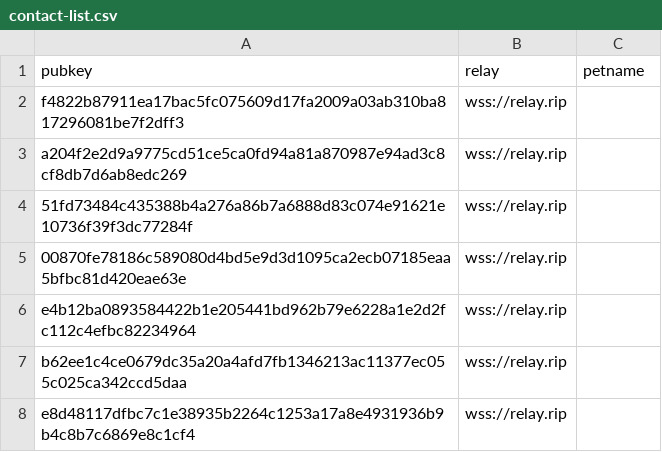
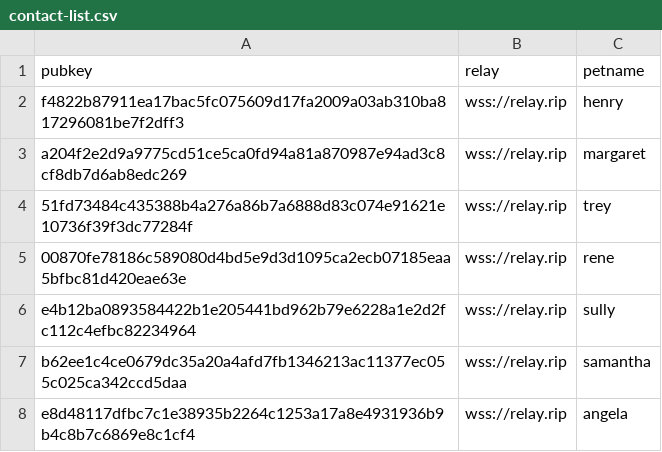
Before and after one commit to smartvaults/coinstr-demo, a CSV file: trey-smith-family/contact-list.csv, drawn as a sheet.

```diff
--- a/trey-smith-family/contact-list.csv
+++ b/trey-smith-family/contact-list.csv
@@ -1,8 +1,8 @@
 pubkey,relay,petname
-f4822b87911ea17bac5fc075609d17fa2009a03ab310ba817296081be7f2dff3,"wss://relay.rip",""
-a204f2e2d9a9775cd51ce5ca0fd94a81a870987e94ad3c8cf8db7d6ab8edc269,"wss://relay.rip",""
-51fd73484c435388b4a276a86b7a6888d83c074e91621e10736f39f3dc77284f,"wss://relay.rip",""
-00870fe78186c589080d4bd5e9d3d1095ca2ecb07185eaa5bfbc81d420eae63e,"wss://relay.rip",""
-e4b12ba0893584422b1e205441bd962b79e6228a1e2d2fc112c4efbc82234964,"wss://relay.rip",""
-b62ee1c4ce0679dc35a20a4afd7fb1346213ac11377ec055c025ca342ccd5daa,"wss://relay.rip",""
-e8d48117dfbc7c1e38935b2264c1253a17a8e4931936b9b4c8b7c6869e8c1cf4,"wss://relay.rip",""
+f4822b87911ea17bac5fc075609d17fa2009a03ab310ba817296081be7f2dff3,"wss://relay.rip","henry"
+a204f2e2d9a9775cd51ce5ca0fd94a81a870987e94ad3c8cf8db7d6ab8edc269,"wss://relay.rip","margaret"
+51fd73484c435388b4a276a86b7a6888d83c074e91621e10736f39f3dc77284f,"wss://relay.rip","trey"
+00870fe78186c589080d4bd5e9d3d1095ca2ecb07185eaa5bfbc81d420eae63e,"wss://relay.rip","rene"
+e4b12ba0893584422b1e205441bd962b79e6228a1e2d2fc112c4efbc82234964,"wss://relay.rip","sully"
+b62ee1c4ce0679dc35a20a4afd7fb1346213ac11377ec055c025ca342ccd5daa,"wss://relay.rip","samantha"
+e8d48117dfbc7c1e38935b2264c1253a17a8e4931936b9b4c8b7c6869e8c1cf4,"wss://relay.rip","angela"
```
Also changed, not shown: trey-smith-family/profiles.csv, trey-smith-family/trey-contact-list.csv, 2 other files.
